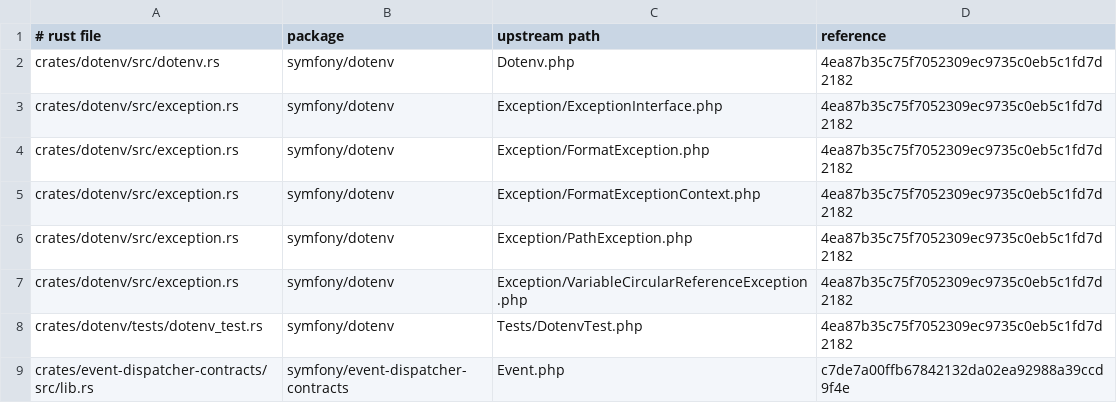
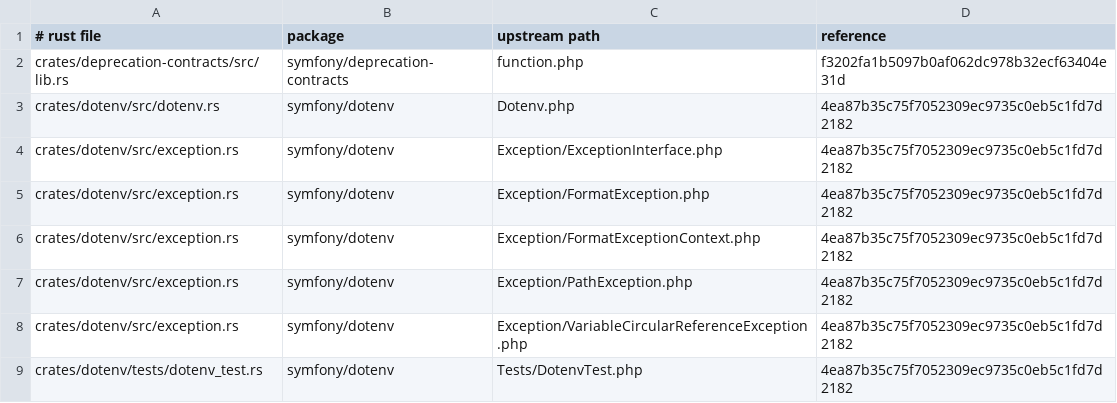
Before and after one commit to D-Nations/symfony-rs, a TSV file: parity/sources.tsv, drawn as a sheet; only a part is shown; the shorter side is filled out with more unchanged rows; the diff names each change by its address in the sheet, - before the commit and + after, or states it on an @@ line.

```diff
--- a/parity/sources.tsv
+++ b/parity/sources.tsv
+row 2: crates/deprecation-contracts/src/lib.rs | symfony/deprecation-contracts | function.php | f3202fa1b5097b0af062dc978b32ecf63404e31d
```
Also changed, not shown: 2 other files.
